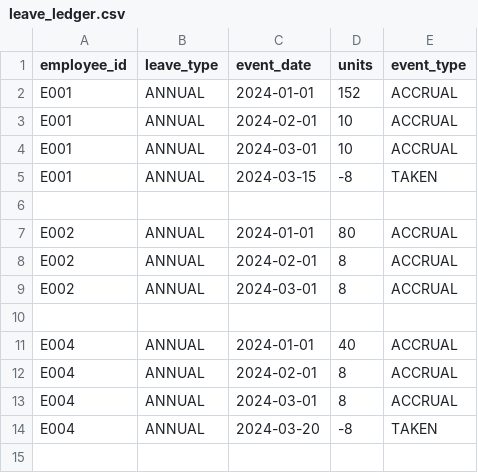
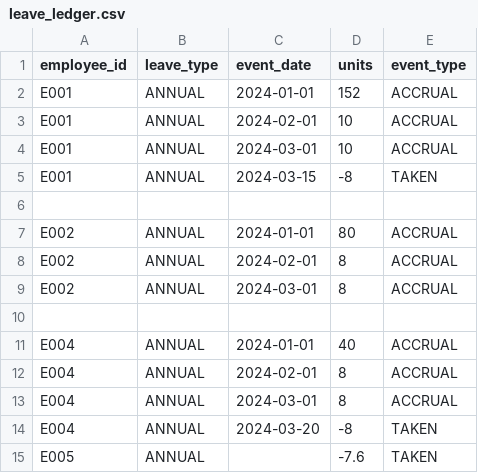
Before and after one commit to dcrops/payroll-diagnostics-engine, a CSV file: data/sample/leave_ledger.csv, drawn as a sheet.

```diff
--- a/data/sample/leave_ledger.csv
+++ b/data/sample/leave_ledger.csv
@@ -14 +14,2 @@ E004,ANNUAL,2024-03-01,8,ACCRUAL
 E004,ANNUAL,2024-03-20,-8,TAKEN
+E005,ANNUAL,,-7.6,TAKEN
```
Also changed, not shown: data/sample/pay_events.csv, data/sample/pay_overrides.csv, 28 other files.
